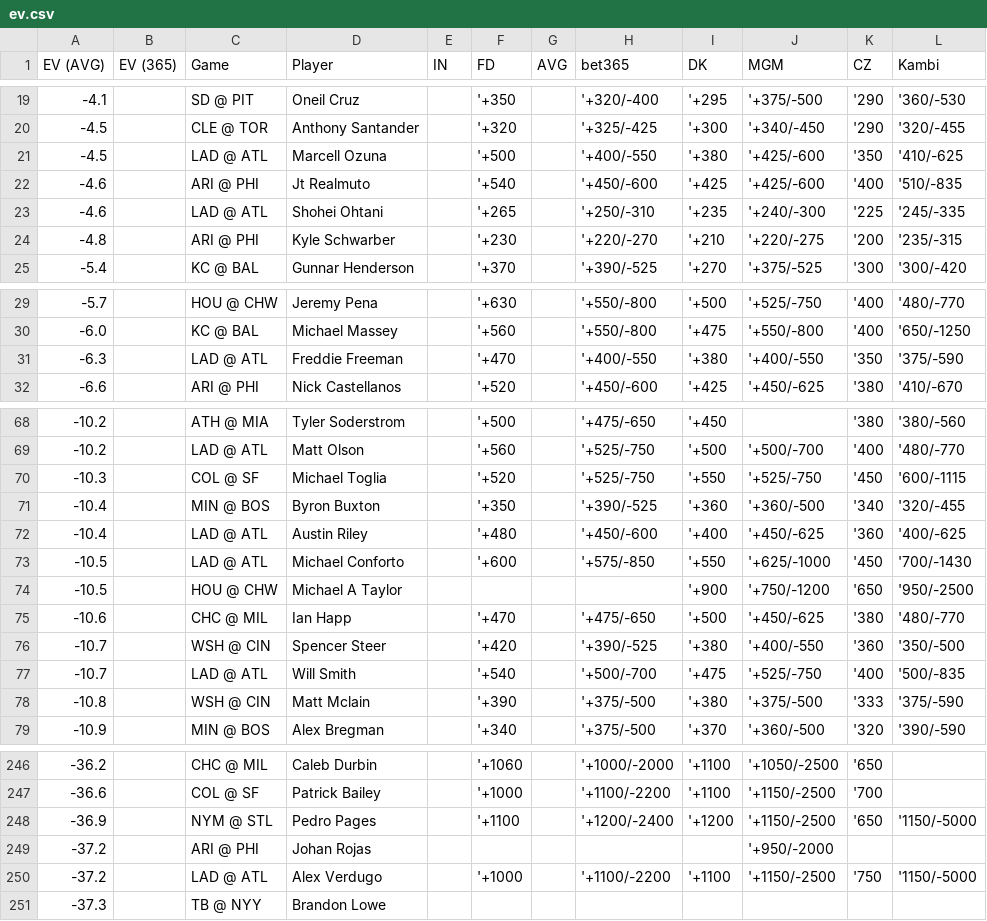
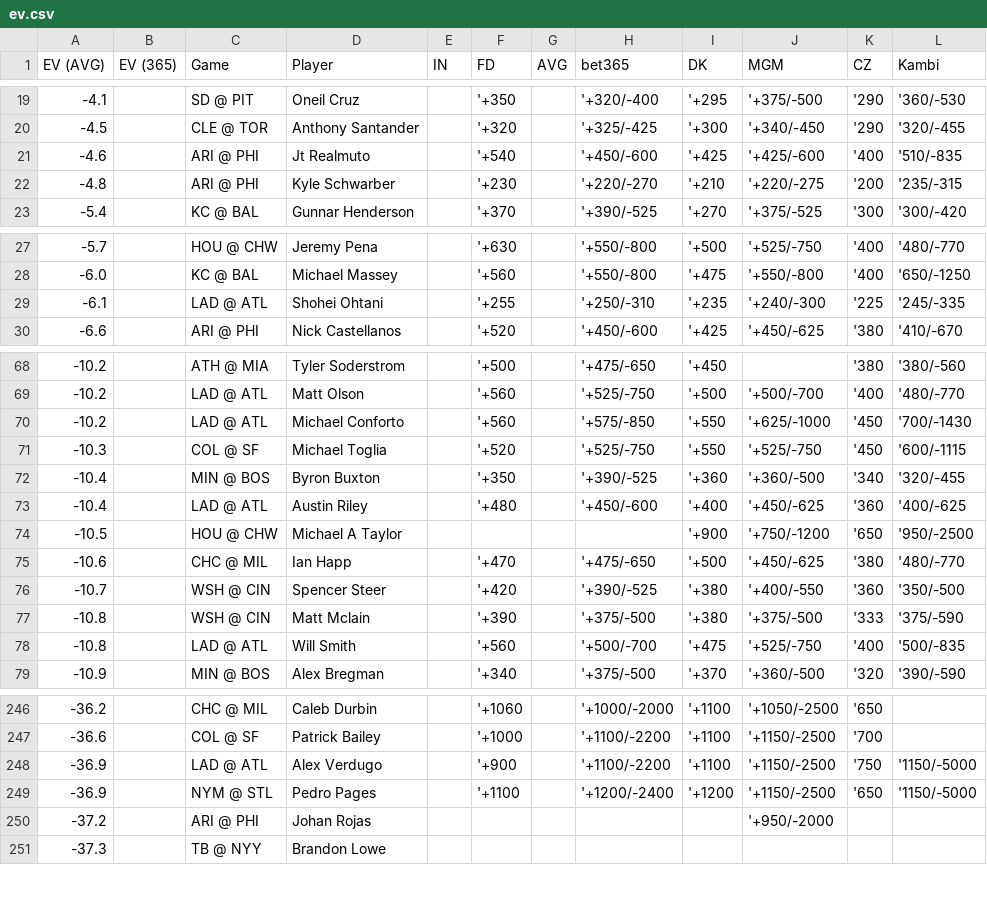
Before and after one commit to zhecht/lines, a CSV file: static/dingers/ev.csv, drawn as a sheet; only a part is shown, gaps mark what is left out; removed rows and columns are numbered as before the commit, all else as after; the diff covers the shown part only; the diff names each change by its address in the sheet, - before the commit and + after, or states it on an @@ line.

```diff
--- a/static/dingers/ev.csv
+++ b/static/dingers/ev.csv
-row 21: -4.5 |  | LAD @ ATL | Marcell Ozuna |  | '+500 |  | '+400/-550 | '+380 | '+425/-600 | '350 | '410/-625
-row 23: -4.6 |  | LAD @ ATL | Shohei Ohtani |  | '+265 |  | '+250/-310 | '+235 | '+240/-300 | '225 | '245/-335
-row 31: -6.3 |  | LAD @ ATL | Freddie Freeman |  | '+470 |  | '+400/-550 | '+380 | '+400/-550 | '350 | '375/-590
+row 29: -6.1 |  | LAD @ ATL | Shohei Ohtani |  | '+255 |  | '+250/-310 | '+235 | '+240/-300 | '225 | '245/-335
+row 70: -10.2 |  | LAD @ ATL | Michael Conforto |  | '+560 |  | '+575/-850 | '+550 | '+625/-1000 | '450 | '700/-1430
-row 73: -10.5 |  | LAD @ ATL | Michael Conforto |  | '+600 |  | '+575/-850 | '+550 | '+625/-1000 | '450 | '700/-1430
-row 77: -10.7 |  | LAD @ ATL | Will Smith |  | '+540 |  | '+500/-700 | '+475 | '+525/-750 | '400 | '500/-835
+row 78: -10.8 |  | LAD @ ATL | Will Smith |  | '+560 |  | '+500/-700 | '+475 | '+525/-750 | '400 | '500/-835
+row 248: -36.9 |  | LAD @ ATL | Alex Verdugo |  | '+900 |  | '+1100/-2200 | '+1100 | '+1150/-2500 | '750 | '1150/-5000
-row 250: -37.2 |  | LAD @ ATL | Alex Verdugo |  | '+1000 |  | '+1100/-2200 | '+1100 | '+1150/-2500 | '750 | '1150/-5000
```
Also changed, not shown: 3 added rows and 1 removed row elsewhere in this file, 7 other files.
